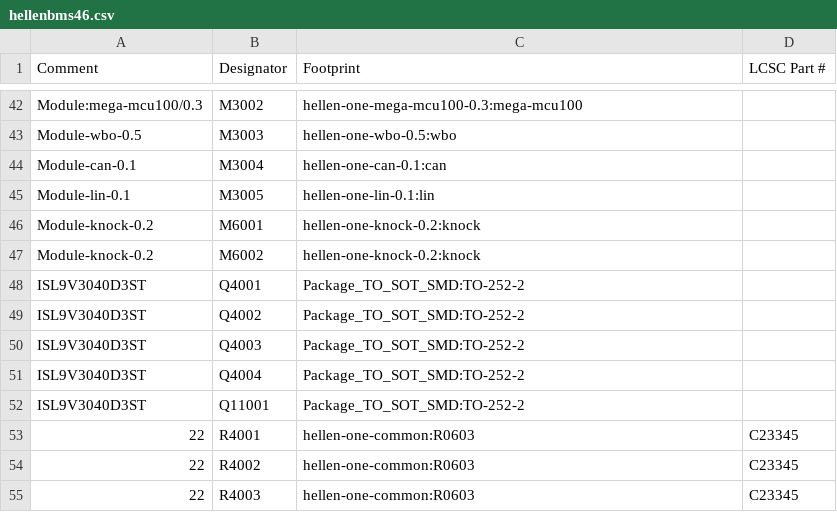
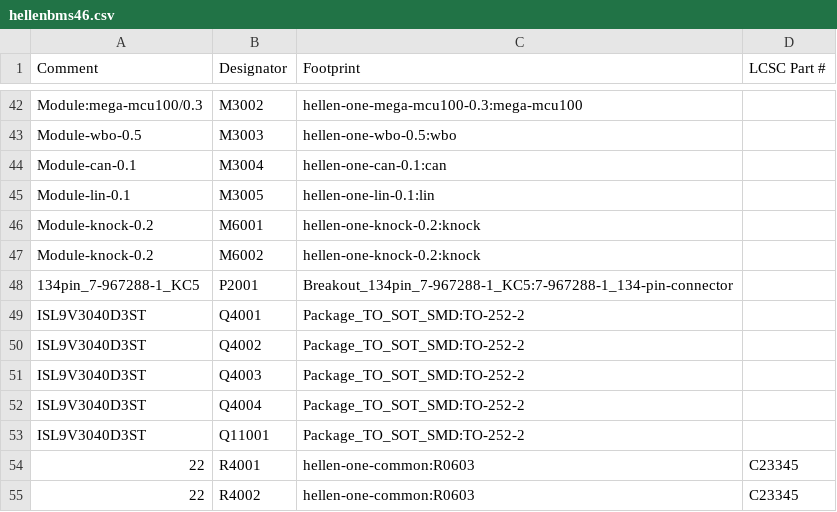
Before and after one commit to Tombotnt/hellenBMS46, a CSV file: gerber/hellenbms46.csv, drawn as a sheet; only a part is shown, gaps mark what is left out; the shorter side is filled out with more unchanged rows; the diff names each change by its address in the sheet, - before the commit and + after, or states it on an @@ line.

```diff
--- a/gerber/hellenbms46.csv
+++ b/gerber/hellenbms46.csv
+row 48: 134pin_7-967288-1_KC5 | P2001 | Breakout_134pin_7-967288-1_KC5:7-967288-1_134-pin-connector
```
Also changed, not shown: 15 other files.
